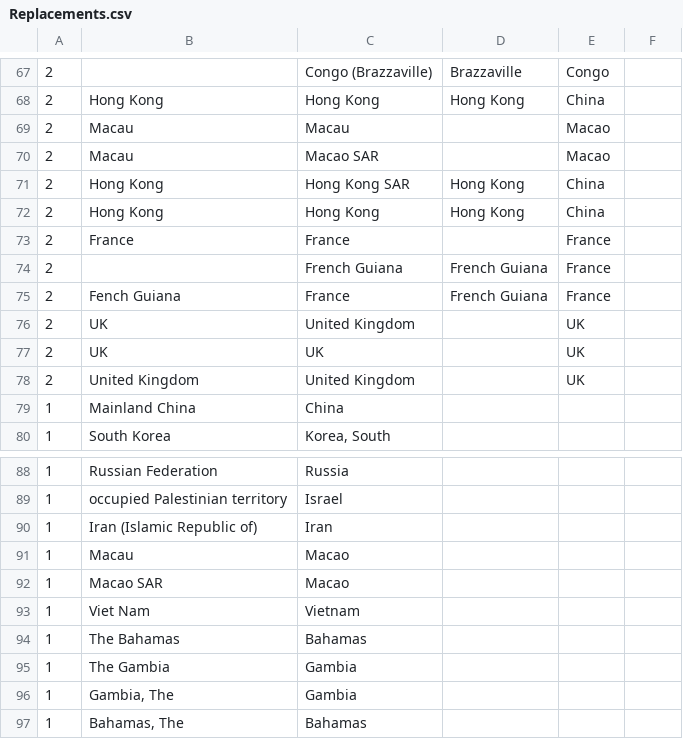
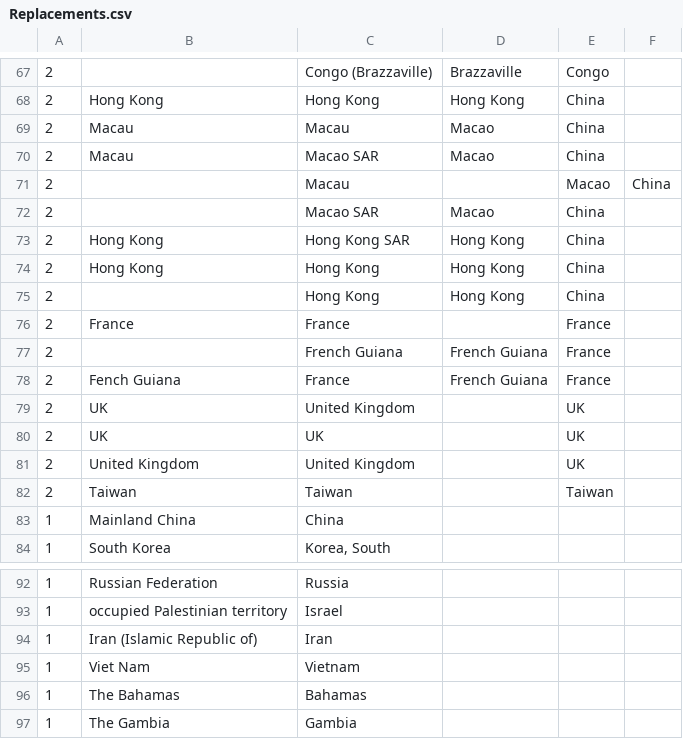
Before and after one commit to RodBarnes/COVID-19, a CSV file: WpfViewer/Replacements.csv, drawn as a sheet; only a part is shown, gaps mark what is left out; the shorter side is filled out with more unchanged rows.

```diff
--- a/WpfViewer/Replacements.csv
+++ b/WpfViewer/Replacements.csv
@@ -68,6 +68,9 @@
 2,"Hong Kong","Hong Kong","Hong Kong","China"
-2,"Macau","Macau","","Macao"
-2,"Macau","Macao SAR","","Macao"
+2,"Macau","Macau","Macao","China"
+2,"Macau","Macao SAR","Macao","China"
+2,"","Macau","","Macao","China"
+2,"","Macao SAR","Macao","China"
 2,"Hong Kong","Hong Kong SAR","Hong Kong","China"
 2,"Hong Kong","Hong Kong","Hong Kong","China"
+2,"","Hong Kong","Hong Kong","China"
 2,"France","France","","France"
@@ -78,2 +81,3 @@
 2,"United Kingdom","United Kingdom","","UK"
+2,"Taiwan","Taiwan","","Taiwan"
 1,"Mainland China","China"
@@ -90,4 +94,2 @@
 1,"Iran (Islamic Republic of)","Iran"
-1,"Macau","Macao"
-1,"Macao SAR","Macao"
 1,"Viet Nam","Vietnam"
```
Also changed, not shown: 4 other files.
